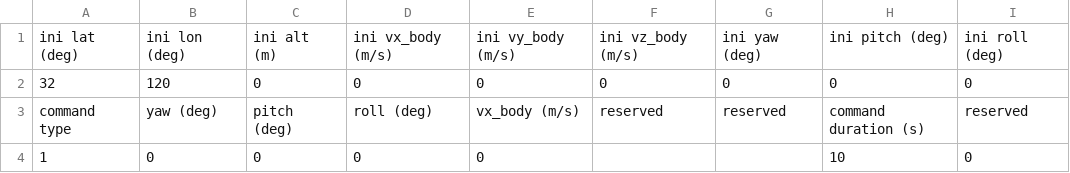
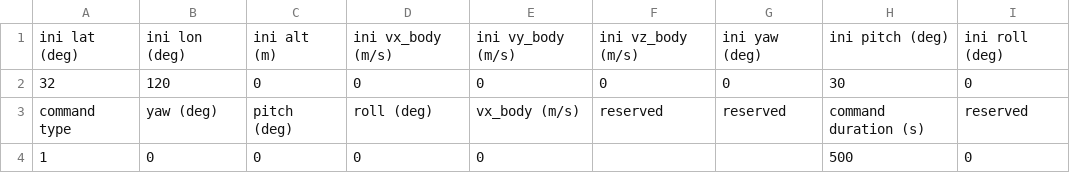
Before and after one commit to Aceinna/gnss-ins-sim, a CSV file: demo_motion_def_files/motion_def-static.csv, drawn as a sheet.

```diff
--- a/demo_motion_def_files/motion_def-static.csv
+++ b/demo_motion_def_files/motion_def-static.csv
@@ -1,4 +1,4 @@
 ini lat (deg),ini lon (deg),ini alt (m),ini vx_body (m/s),ini vy_body (m/s),ini vz_body (m/s),ini yaw (deg),ini pitch (deg),ini roll (deg)
-32,120,0,0,0,0,0,0,0
+32,120,0,0,0,0,0,30,0
 command type,yaw (deg),pitch (deg),roll (deg),vx_body (m/s),reserved,reserved,command duration (s),reserved
-1,0,0,0,0,,,10,0
+1,0,0,0,0,,,500,0
```
Also changed, not shown: 2 other files.
